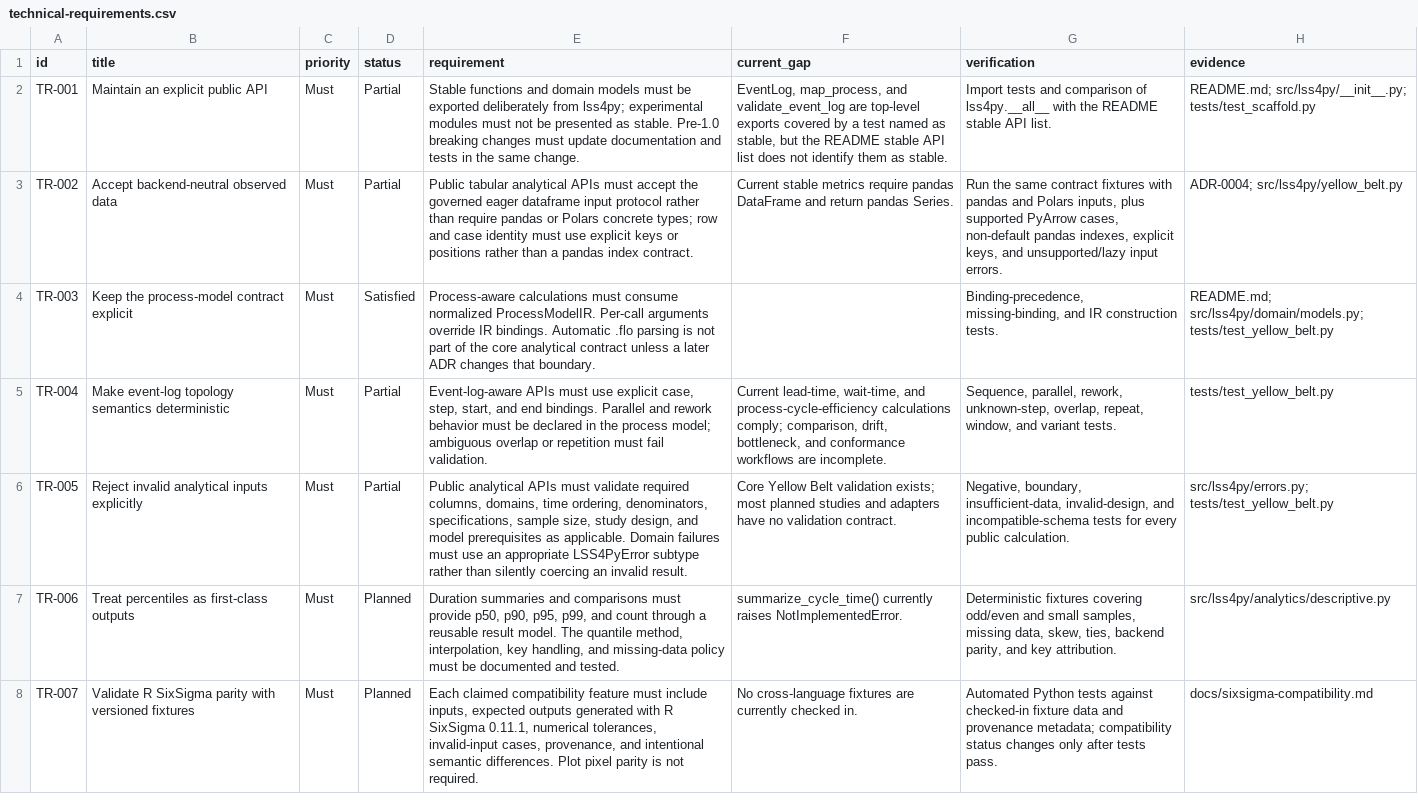
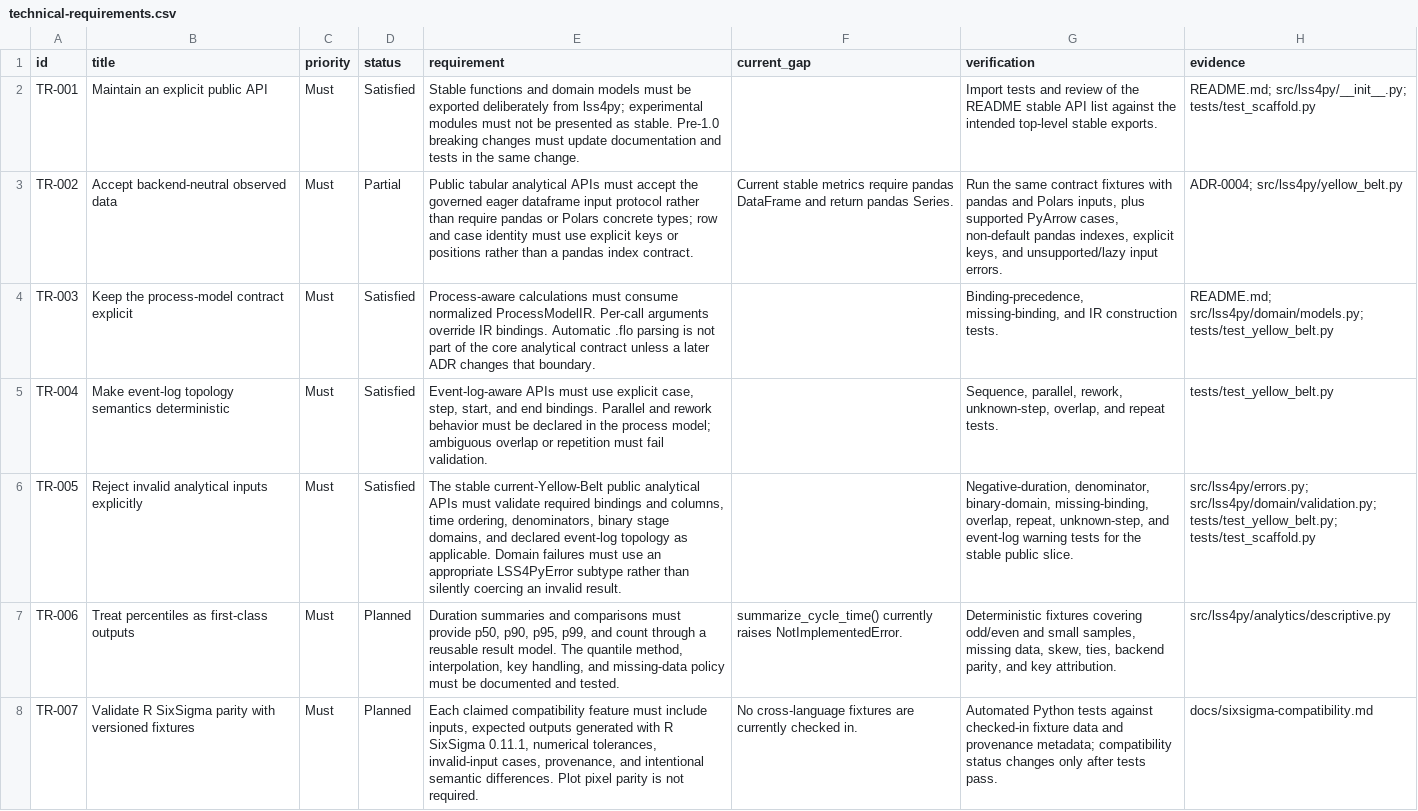
Before and after one commit to shanewilkins/lss4py, a CSV file: docs/requirements/technical-requirements.csv, drawn as a sheet; only a part is shown; the diff covers the shown part only; the diff names each change by its address in the sheet, - before the commit and + after, or states it on an @@ line.

```diff
--- a/docs/requirements/technical-requirements.csv
+++ b/docs/requirements/technical-requirements.csv
-D2 (status): Partial
+D2 (status): Satisfied
-F2 (current_gap): EventLog, map_process, and validate_event_log are top-level exports covered by a test named as stable, but the README stable API list does not identify them as stable.
+F2 (current_gap): (empty)
-G2 (verification): …tests and comparison of lss4py.__all__ with the README stable API list.
+G2 (verification): …tests and review of the README stable API list against the intended top-level stable exports.
-D5:D6 (status): Partial
+D5:D6 (status): Satisfied
-F5 (current_gap): Current lead-time, wait-time, and process-cycle-efficiency calculations comply; comparison, drift, bottleneck, and conformance workflows are incomplete.
+F5 (current_gap): (empty)
-G5 (verification): …unknown-step, overlap, repeat, window, and variant tests.
+G5 (verification): …unknown-step, overlap, and repeat tests.
-E6 (requirement): Public analytical APIs must validate required columns, domains, time ordering, denominators, specifications, sample size, study design, and model prerequisites as applicable.…
+E6 (requirement): The stable current-Yellow-Belt public analytical APIs must validate required bindings and columns, time ordering, denominators, binary stage domains, and declared event-log topology as applicable.…
-F6 (current_gap): Core Yellow Belt validation exists; most planned studies and adapters have no validation contract.
+F6 (current_gap): (empty)
-G6 (verification): Negative, boundary, insufficient-data, invalid-design, and incompatible-schema tests for every public calculation.
+G6 (verification): Negative-duration, denominator, binary-domain, missing-binding, overlap, repeat, unknown-step, and event-log warning tests for the stable public slice.
-H6 (evidence): src/lss4py/errors.py; tests/test_yellow_belt.py
+H6 (evidence): src/lss4py/errors.py; src/lss4py/domain/validation.py; tests/test_yellow_belt.py; tests/test_scaffold.py
```
Also changed, not shown: 10 edited cells elsewhere in this file, docs/requirements/user-requirements.csv, 5 other files.
